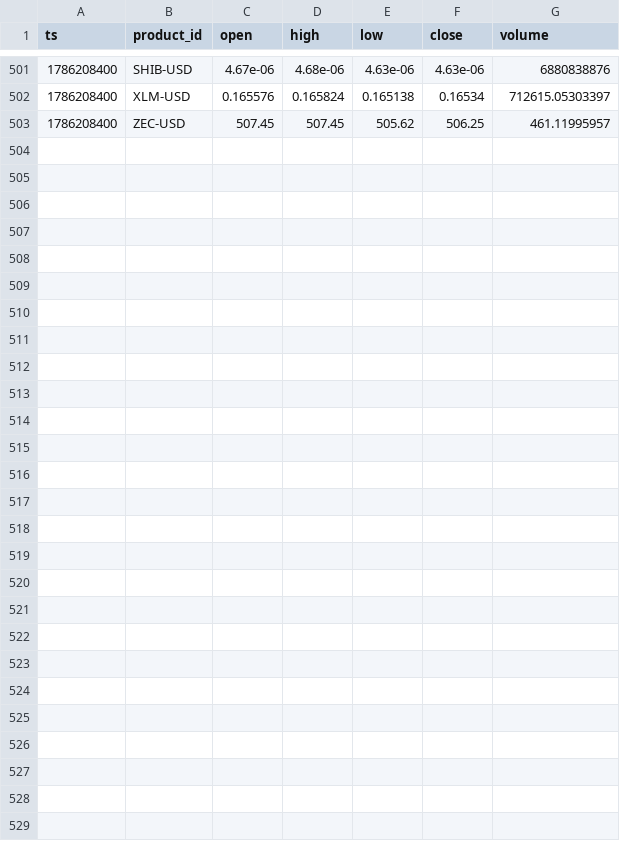
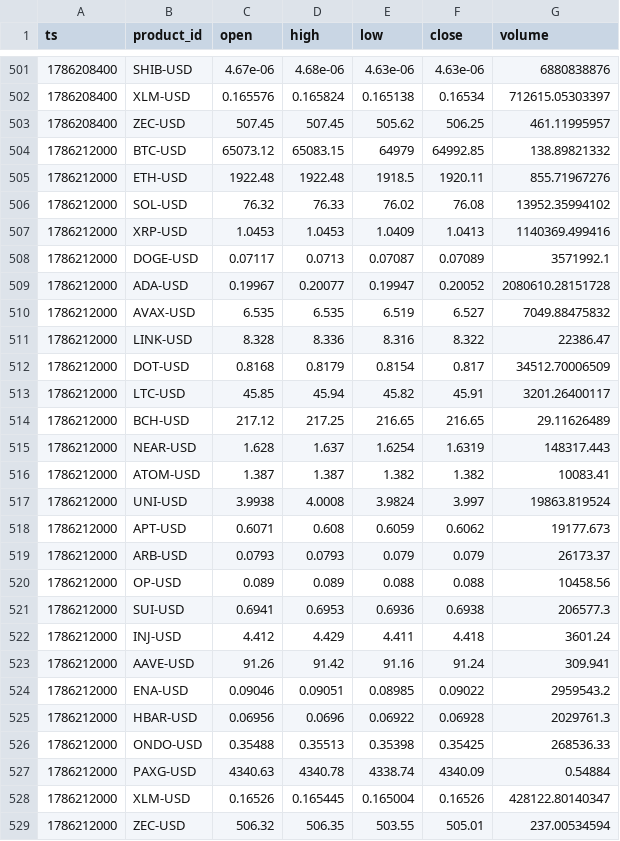
Before and after one commit to jtdaly4/market-data-collector, a CSV file: data/candles/2026-08-08.csv, drawn as a sheet; only a part is shown, gaps mark what is left out.

```diff
--- a/data/candles/2026-08-08.csv
+++ b/data/candles/2026-08-08.csv
@@ -503 +503,27 @@ ts,product_id,open,high,low,close,volume
 1786208400,ZEC-USD,507.45,507.45,505.62,506.25,461.11995957
+1786212000,BTC-USD,65073.12,65083.15,64979,64992.85,138.89821332
+1786212000,ETH-USD,1922.48,1922.48,1918.5,1920.11,855.71967276
+1786212000,SOL-USD,76.32,76.33,76.02,76.08,13952.35994102
+1786212000,XRP-USD,1.0453,1.0453,1.0409,1.0413,1140369.499416
+1786212000,DOGE-USD,0.07117,0.0713,0.07087,0.07089,3571992.1
+1786212000,ADA-USD,0.19967,0.20077,0.19947,0.20052,2080610.28151728
+1786212000,AVAX-USD,6.535,6.535,6.519,6.527,7049.88475832
+1786212000,LINK-USD,8.328,8.336,8.316,8.322,22386.47
+1786212000,DOT-USD,0.8168,0.8179,0.8154,0.817,34512.70006509
+1786212000,LTC-USD,45.85,45.94,45.82,45.91,3201.26400117
+1786212000,BCH-USD,217.12,217.25,216.65,216.65,29.11626489
+1786212000,NEAR-USD,1.628,1.637,1.6254,1.6319,148317.443
+1786212000,ATOM-USD,1.387,1.387,1.382,1.382,10083.41
+1786212000,UNI-USD,3.9938,4.0008,3.9824,3.997,19863.819524
+1786212000,APT-USD,0.6071,0.608,0.6059,0.6062,19177.673
+1786212000,ARB-USD,0.0793,0.0793,0.079,0.079,26173.37
+1786212000,OP-USD,0.089,0.089,0.088,0.088,10458.56
+1786212000,SUI-USD,0.6941,0.6953,0.6936,0.6938,206577.3
+1786212000,INJ-USD,4.412,4.429,4.411,4.418,3601.24
+1786212000,AAVE-USD,91.26,91.42,91.16,91.24,309.941
+1786212000,ENA-USD,0.09046,0.09051,0.08985,0.09022,2959543.2
+1786212000,HBAR-USD,0.06956,0.0696,0.06922,0.06928,2029761.3
+1786212000,ONDO-USD,0.35488,0.35513,0.35398,0.35425,268536.33
+1786212000,PAXG-USD,4340.63,4340.78,4338.74,4340.09,0.54884
+1786212000,XLM-USD,0.16526,0.165445,0.165004,0.16526,428122.80140347
+1786212000,ZEC-USD,506.32,506.35,503.55,505.01,237.00534594
```
Also changed, not shown: data/perp/2026-08-08.csv, 1 other file.
